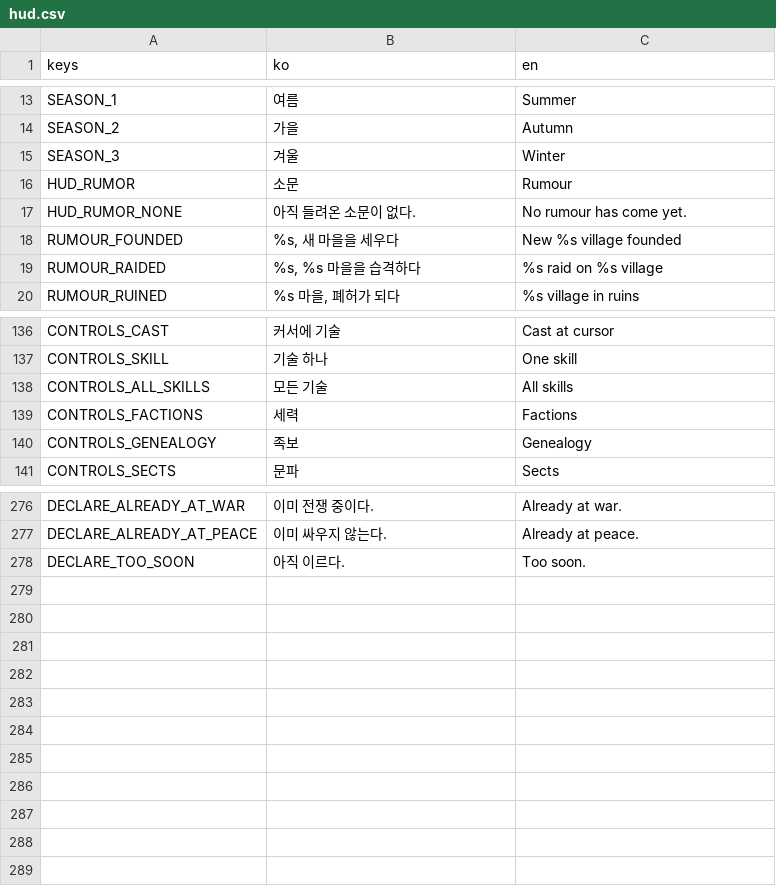
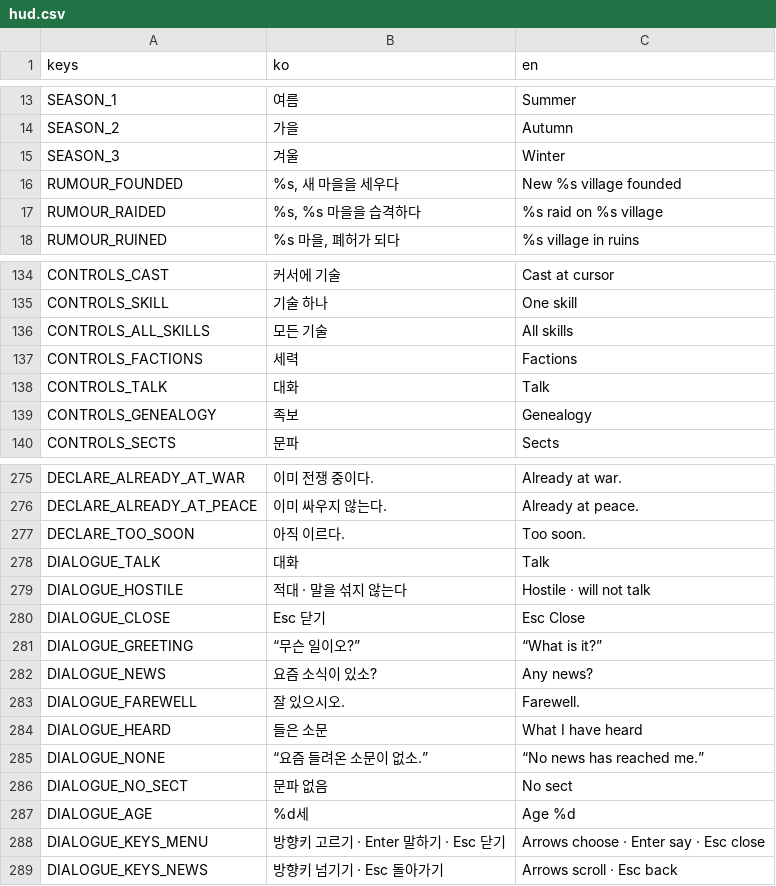
Before and after one commit to garamsh/murim-24, a CSV file: hud/hud.csv, drawn as a sheet; only a part is shown, gaps mark what is left out; removed rows and columns are numbered as before the commit, all else as after; the diff names each change by its address in the sheet, - before the commit and + after, or states it on an @@ line.

Commit message:
feat: talk to people in a dialogue window and drop the HUD's rumour log

```diff
--- a/hud/hud.csv
+++ b/hud/hud.csv
-row 16: HUD_RUMOR | 소문 | Rumour
-row 17: HUD_RUMOR_NONE | 아직 들려온 소문이 없다. | No rumour has come yet.
+row 138: CONTROLS_TALK | 대화 | Talk
+row 278: DIALOGUE_TALK | 대화 | Talk
+row 279: DIALOGUE_HOSTILE | 적대 · 말을 섞지 않는다 | Hostile · will not talk
+row 280: DIALOGUE_CLOSE | Esc 닫기 | Esc Close
+row 281: DIALOGUE_GREETING | “무슨 일이오?” | “What is it?”
+row 282: DIALOGUE_NEWS | 요즘 소식이 있소? | Any news?
+row 283: DIALOGUE_FAREWELL | 잘 있으시오. | Farewell.
+row 284: DIALOGUE_HEARD | 들은 소문 | What I have heard
+row 285: DIALOGUE_NONE | “요즘 들려온 소문이 없소.” | “No news has reached me.”
+row 286: DIALOGUE_NO_SECT | 문파 없음 | No sect
+row 287: DIALOGUE_AGE | %d세 | Age %d
+row 288: DIALOGUE_KEYS_MENU | 방향키 고르기 · Enter 말하기 · Esc 닫기 | Arrows choose · Enter say · Esc close
+row 289: DIALOGUE_KEYS_NEWS | 방향키 넘기기 · Esc 돌아가기 | Arrows scroll · Esc back
```
Also changed, not shown: 12 other files.
